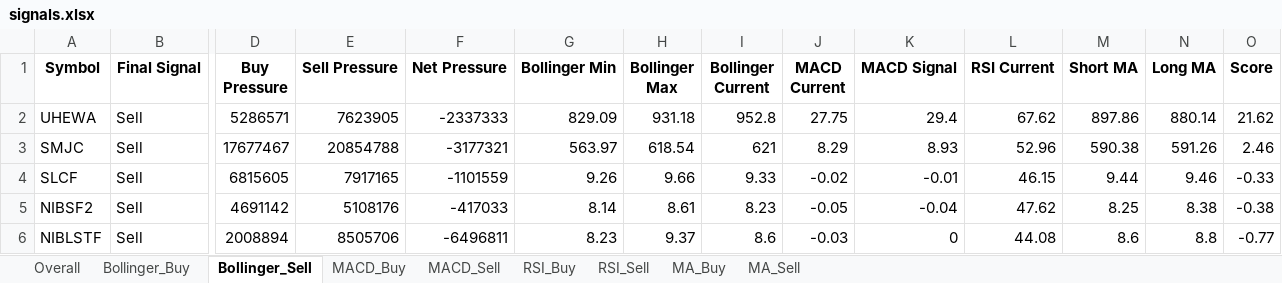
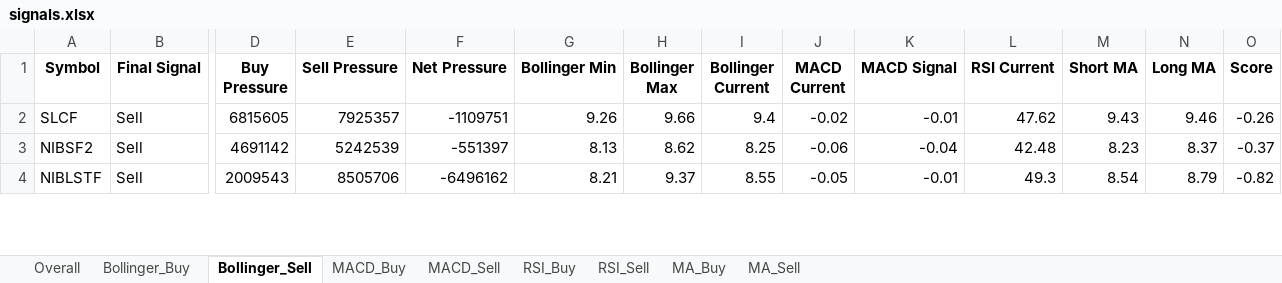
Before and after one commit to subediparas5/nepse-signaling, an Excel workbook: signals.xlsx, sheet Bollinger_Sell, drawn as a sheet; only a part is shown, gaps mark what is left out; values as stored, in another font and other column widths than the file's, no borders; removed rows and columns are numbered as before the commit, all else as after; rows hold the shown columns only; the diff covers the shown part only; the diff names each change by its address in the sheet, - before the commit and + after, or states it on an @@ line.

```diff
--- a/signals.xlsx (sheet Bollinger_Sell)
+++ b/signals.xlsx (sheet Bollinger_Sell)
-row 2: UHEWA | Sell | 5286571 | 7623905 | -2337333 | 829.09 | 931.18 | 952.8 | 27.75 | 29.4 | 67.62 | 897.86 | 880.14 | 21.62
-row 3: SMJC | Sell | 17677467 | 20854788 | -3177321 | 563.97 | 618.54 | 621 | 8.29 | 8.93 | 52.96 | 590.38 | 591.26 | 2.46
-E2 (Sell Pressure): 7917165
+E2 (Sell Pressure): 7925357
-F2 (Net Pressure): -1101559
+F2 (Net Pressure): -1109751
-I2 (Bollinger Current): 9.33
+I2 (Bollinger Current): 9.4
-L2 (RSI Current): 46.15
+L2 (RSI Current): 47.62
-M2 (Short MA): 9.44
+M2 (Short MA): 9.43
-O2 (Score): -0.33
+O2 (Score): -0.26
-E3 (Sell Pressure): 5108176
+E3 (Sell Pressure): 5242539
-F3 (Net Pressure): -417033
+F3 (Net Pressure): -551397
-G3 (Bollinger Min): 8.14
+G3 (Bollinger Min): 8.13
-H3 (Bollinger Max): 8.61
+H3 (Bollinger Max): 8.62
-I3 (Bollinger Current): 8.23
+I3 (Bollinger Current): 8.25
-J3 (MACD Current): -0.05
+J3 (MACD Current): -0.06
-L3 (RSI Current): 47.62
+L3 (RSI Current): 42.48
-M3 (Short MA): 8.25
+M3 (Short MA): 8.23
-N3 (Long MA): 8.38
+N3 (Long MA): 8.37
-O3 (Score): -0.38
+O3 (Score): -0.37
-D4 (Buy Pressure): 2008894
+D4 (Buy Pressure): 2009543
-F4 (Net Pressure): -6496811
+F4 (Net Pressure): -6496162
-G4 (Bollinger Min): 8.23
+G4 (Bollinger Min): 8.21
-I4 (Bollinger Current): 8.6
+I4 (Bollinger Current): 8.55
-J4 (MACD Current): -0.03
+J4 (MACD Current): -0.05
-K4 (MACD Signal): 0
+K4 (MACD Signal): -0.01
-L4 (RSI Current): 44.08
+L4 (RSI Current): 49.3
-M4 (Short MA): 8.6
+M4 (Short MA): 8.54
-N4 (Long MA): 8.8
+N4 (Long MA): 8.79
-O4 (Score): -0.77
+O4 (Score): -0.82
```
Also changed, not shown: 23 added rows, 23 removed rows and 357 edited cells elsewhere in this sheet, sheet Overall, sheet RSI_Buy, sheet Bollinger_Buy, sheet MACD_Buy, sheet RSI_Sell, sheet MA_Buy, 2 more sheets.
